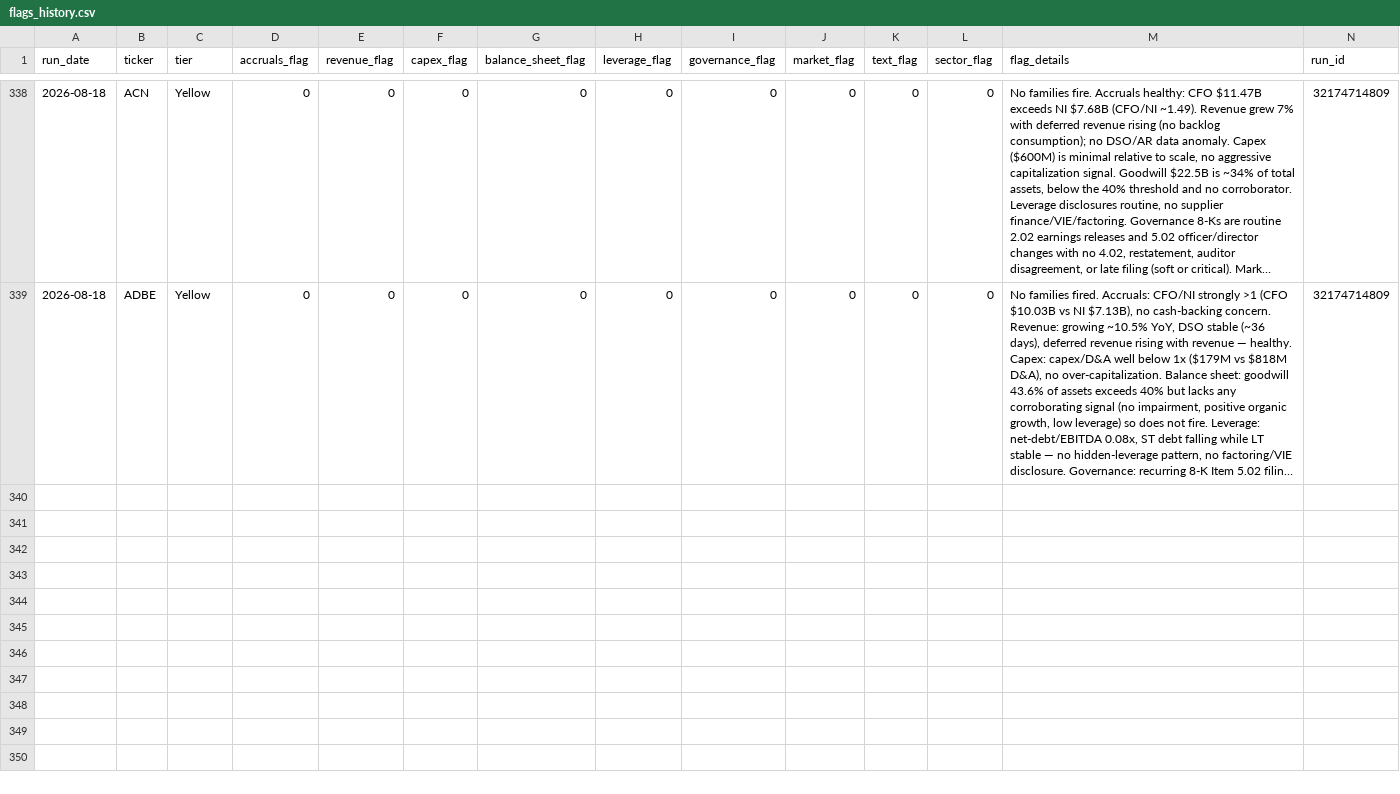
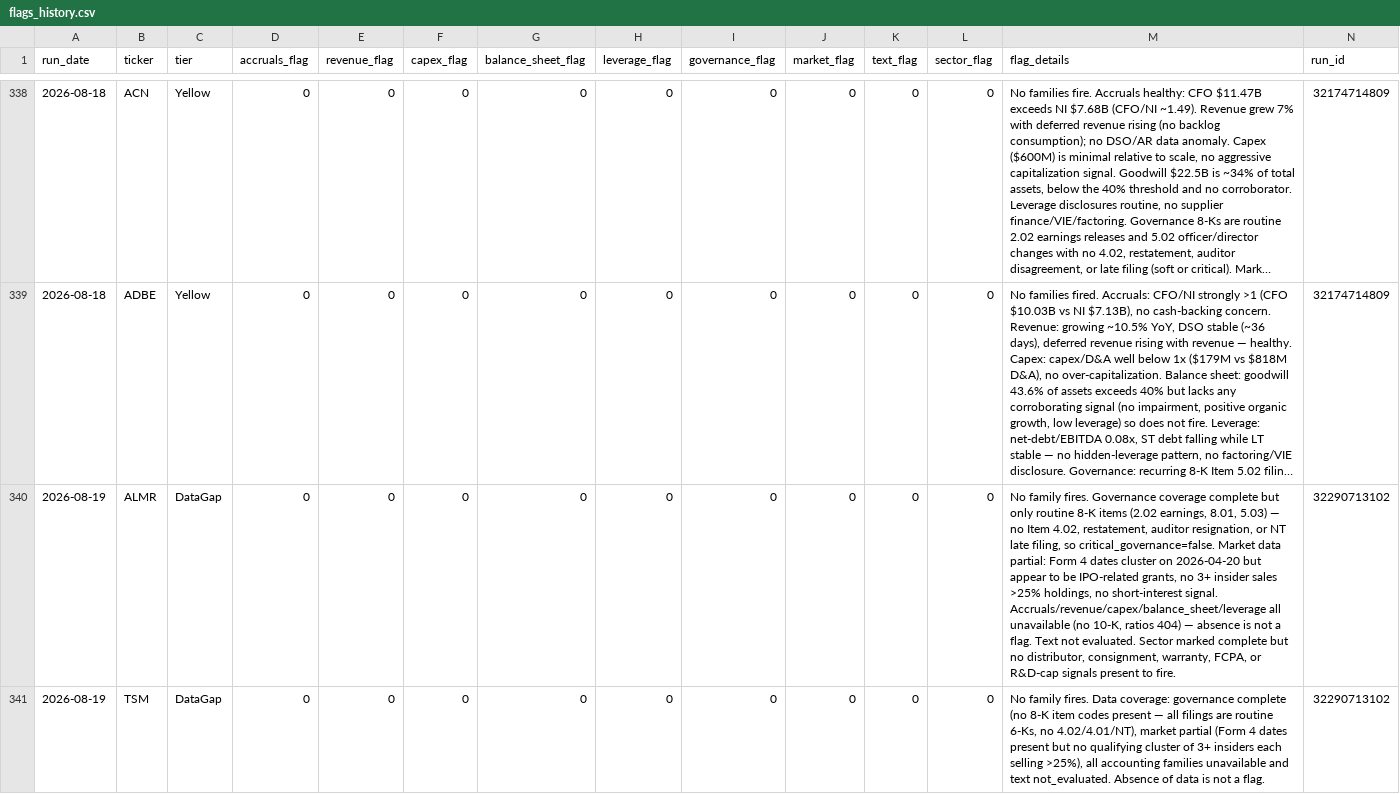
Before and after one commit to jroypeterson/forensic-triage, a CSV file: data/flags_history.csv, drawn as a sheet; only a part is shown, gaps mark what is left out; long unchanged cells end in …; rows hold the shown columns only; the diff covers the shown part only; the diff names each change by its address in the sheet, - before the commit and + after, or states it on an @@ line.

```diff
--- a/data/flags_history.csv
+++ b/data/flags_history.csv
+row 340: 2026-08-19 | ALMR | DataGap | 0 | 0 | 0 | 0 | 0 | 0 | 0 | 0 | 0 | No family fires. Governance coverage complete but only routine 8-K items (2.02 earnings, 8.01, 5.03) — no Item 4.02, restatement, auditor resignation, or NT late filing, so critical_governance=false. Market data partial: Form 4 dates cluster on 2026-04-20 but appear to be IPO-related grants, no 3+ insider sales >25% holdings, no short-interest signal. Accruals/revenue/capex/balance_sheet/leverage all unavailable (no 10-K, ratios 404) — absence is not a flag. Text not evaluated. Sector marked complete but no distributor, consignment, warranty, FCPA, or R&D-cap signals present to fire. | 32290713102
+row 341: 2026-08-19 | TSM | DataGap | 0 | 0 | 0 | 0 | 0 | 0 | 0 | 0 | 0 | No family fires. Data coverage: governance complete (no 8-K item codes present — all filings are routine 6-Ks, no 4.02/4.01/NT), market partial (Form 4 dates present but no qualifying cluster of 3+ insiders each selling >25%), all accounting families unavailable and text not_evaluated. Absence of data is not a flag. | 32290713102
```
Also changed, not shown: 4 added rows elsewhere in this file, 3 other files.
